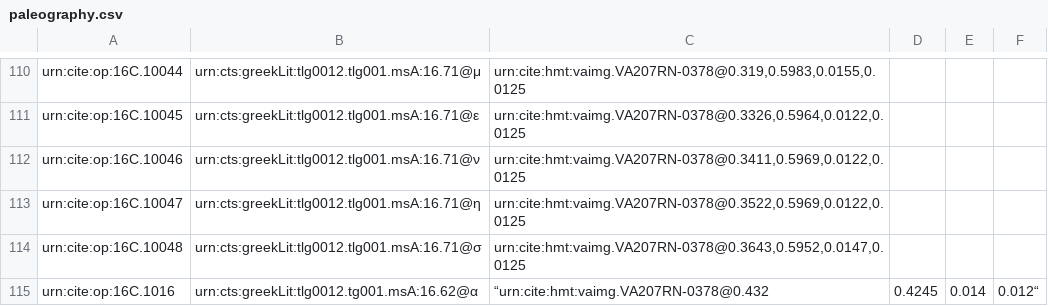
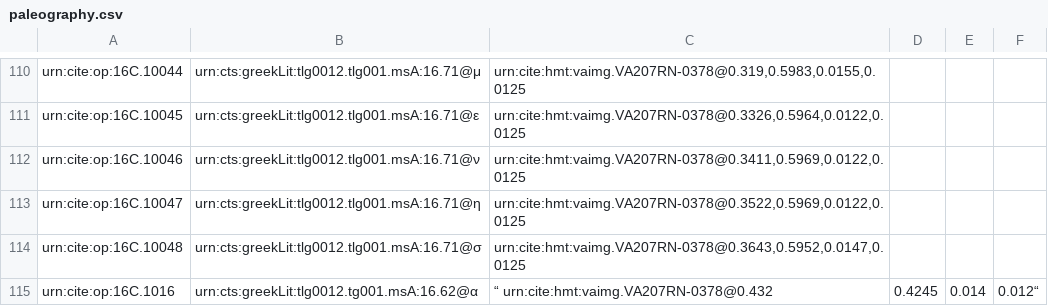
Before and after one commit to hmteditors/furman, a CSV file: TeamC/collections/paleography.csv, drawn as a sheet; only a part is shown, gaps mark what is left out.

Commit message:
Update paleography.csv

```diff
--- a/TeamC/collections/paleography.csv
+++ b/TeamC/collections/paleography.csv
@@ -114,2 +114,2 @@ urn:cite:op:16C.10047,urn:cts:greekLit:tlg0012.tlg001.msA:16.71@η," urn:cite:hm
 urn:cite:op:16C.10048,urn:cts:greekLit:tlg0012.tlg001.msA:16.71@σ," urn:cite:hmt:vaimg.VA207RN-0378@0.3643,0.5952,0.0147,0.0125",
-urn:cite:op:16C.1016,urn:cts:greekLit:tlg0012.tg001.msA:16.62@α, “urn:cite:hmt:vaimg.VA207RN-0378@0.432,0.4245,0.014,0.012“,
+urn:cite:op:16C.1016,urn:cts:greekLit:tlg0012.tg001.msA:16.62@α,“ urn:cite:hmt:vaimg.VA207RN-0378@0.432,0.4245,0.014,0.012“,
```
